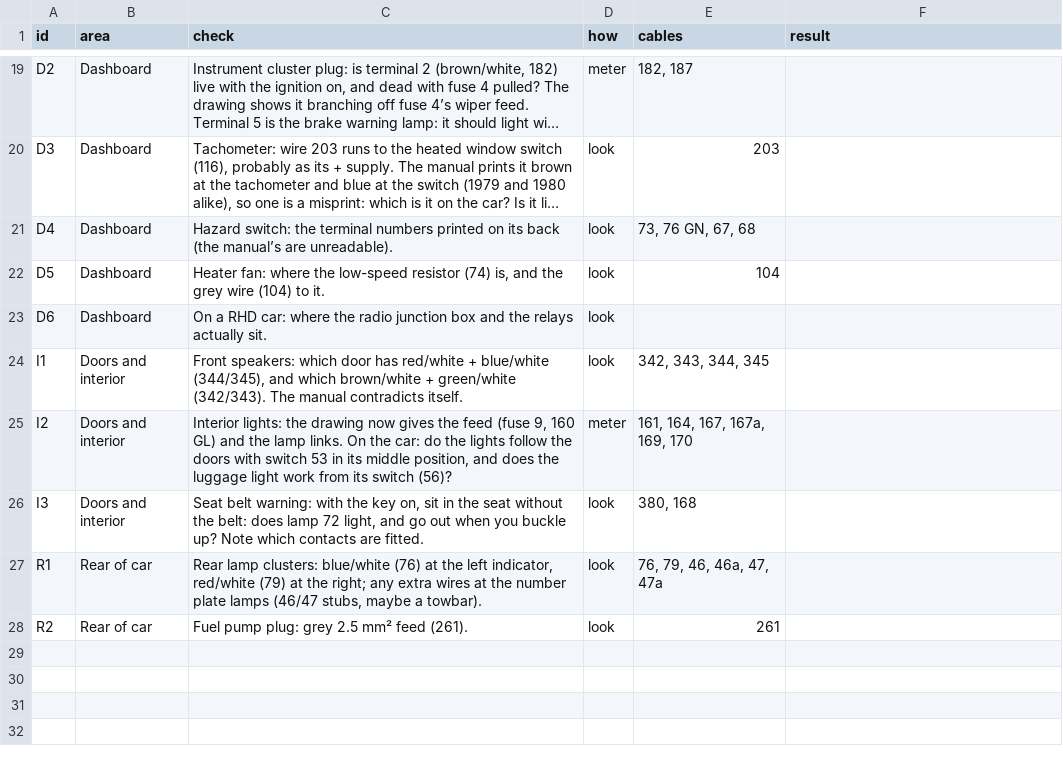
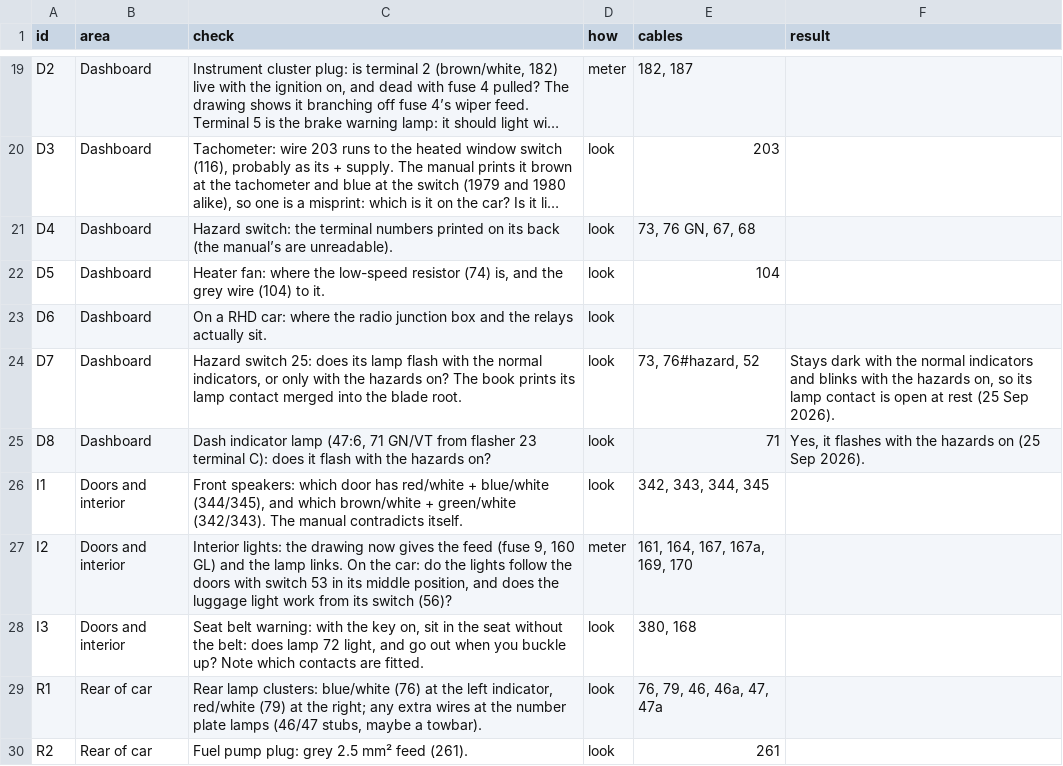
Before and after one commit to yeled/saab99-wiring, a CSV file: data/checks.csv, drawn as a sheet; only a part is shown, gaps mark what is left out; long unchanged cells end in …; the diff names each change by its address in the sheet, - before the commit and + after, or states it on an @@ line.

```diff
--- a/data/checks.csv
+++ b/data/checks.csv
+row 24: D7 | Dashboard | Hazard switch 25: does its lamp flash with the normal indicators, or only with the hazards on? The book prints its lamp contact merged into the blade root. | look | 73, 76#hazard, 52 | Stays dark with the normal indicators and blinks with the hazards on, so its lamp contact is open at rest (25 Sep 2026).
+row 25: D8 | Dashboard | Dash indicator lamp (47:6, 71 GN/VT from flasher 23 terminal C): does it flash with the hazards on? | look | 71 | Yes, it flashes with the hazards on (25 Sep 2026).
```
Also changed, not shown: data/internals.csv.
